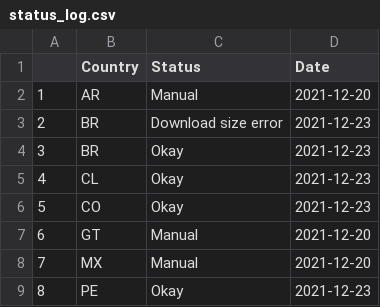
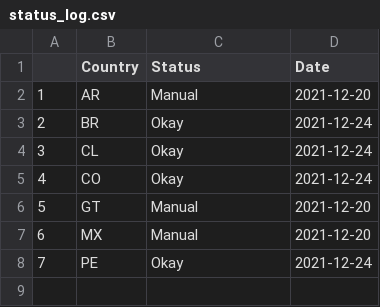
Before and after one commit to Drexel-UHC/salurbal_covid_dashboard, a CSV file: Clean/status_log.csv, drawn as a sheet; removed rows and columns are numbered as before the commit, all else as after; the diff names each change by its address in the sheet, - before the commit and + after, or states it on an @@ line.

Commit message:
Data Update - 12-24-2021

```diff
--- a/Clean/status_log.csv
+++ b/Clean/status_log.csv
-row 3: 2 | BR | Download size error | 2021-12-23
@@ column A renumbered from row 3 down @@
-D3:D5 (Date): 2021-12-23
+D3:D5 (Date): 2021-12-24
-D8 (Date): 2021-12-23
+D8 (Date): 2021-12-24
```
Also changed, not shown: Outputs/SALURBAL_COVID19_cumulative_cases_death.csv, 8 other files.
